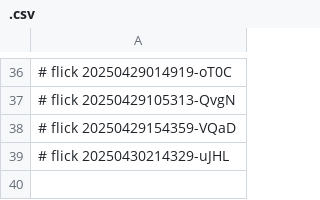
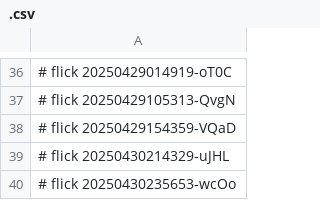
Before and after one commit to abikesa/ubuntu, a CSV file: data/.csv, drawn as a sheet; only a part is shown, gaps mark what is left out; the diff names each change by its address in the sheet, - before the commit and + after, or states it on an @@ line.

Commit message:
data/.csv

```diff
--- a/data/.csv
+++ b/data/.csv
+row 40: # flick 20250430235653-wcOo
```
